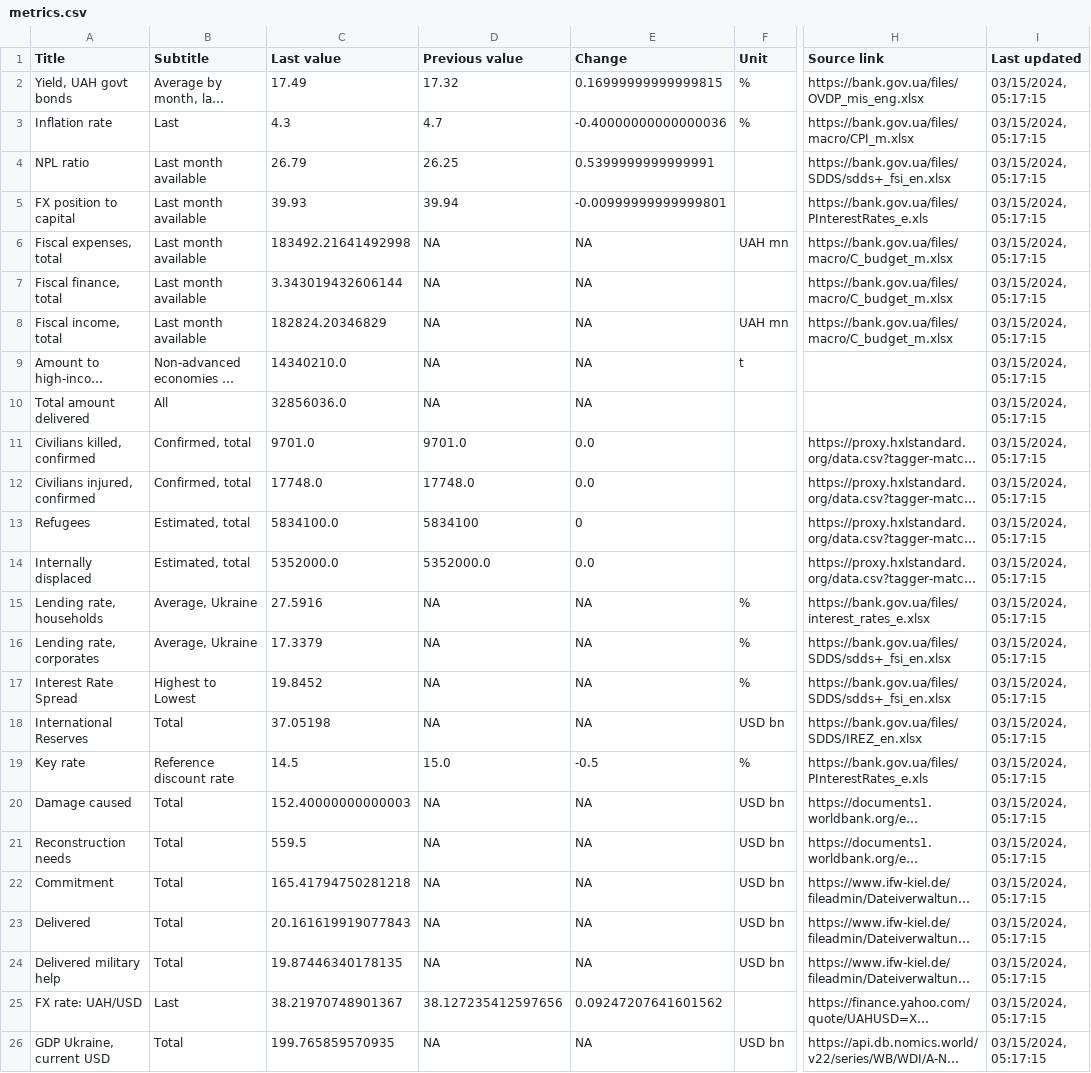
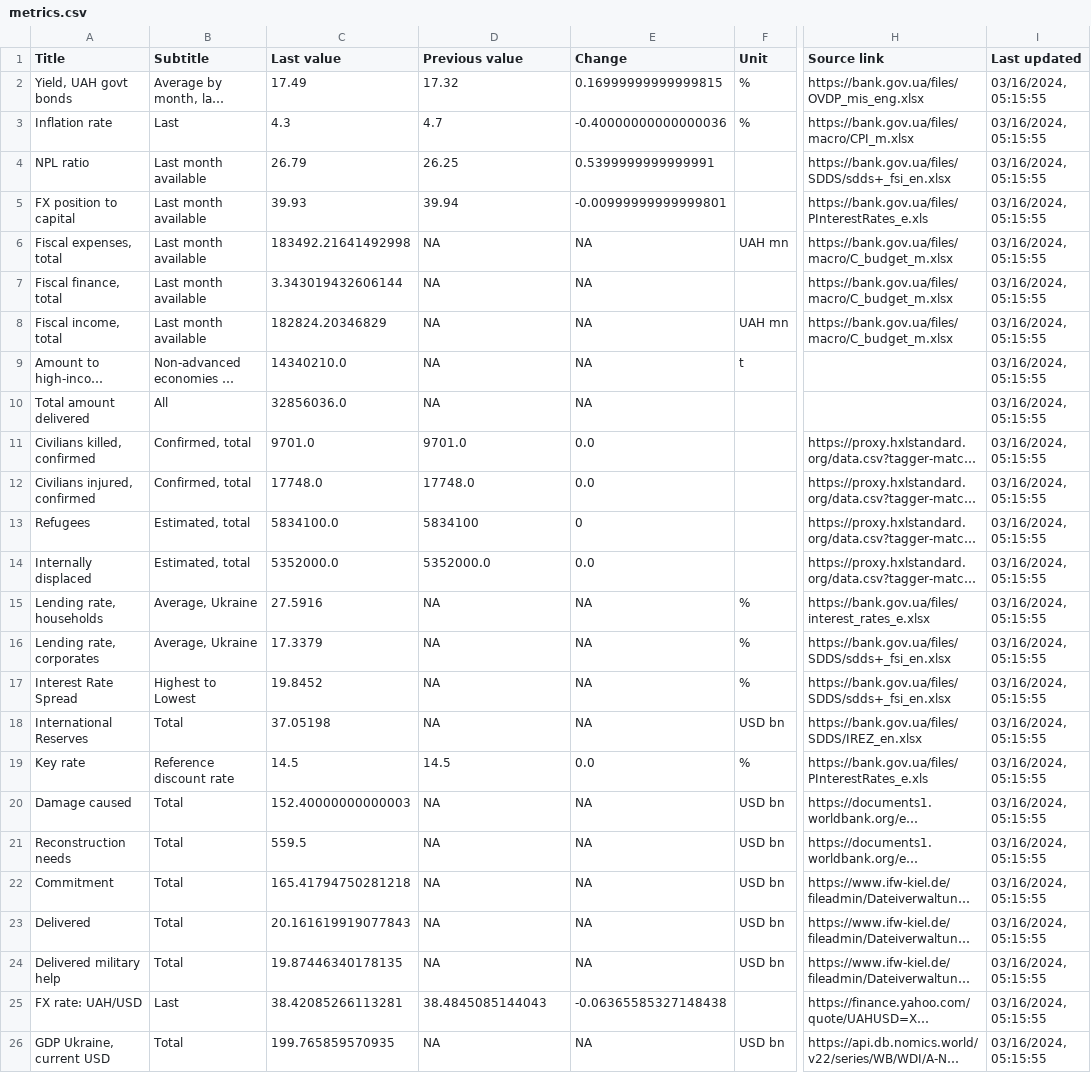
Before and after one commit to artkochnev/ukrainedb, a CSV file: assets/metrics.csv, drawn as a sheet; only a part is shown, gaps mark what is left out; long unchanged cells end in …; the diff names each change by its address in the sheet, - before the commit and + after, or states it on an @@ line.

```diff
--- a/assets/metrics.csv
+++ b/assets/metrics.csv
-I2:I26 (Last updated): 03/15/2024, 05:17:15
+I2:I26 (Last updated): 03/16/2024, 05:15:55
-D19 (Previous value): 15.0
+D19 (Previous value): 14.5
-E19 (Change): -0.5
+E19 (Change): 0.0
-C25 (Last value): 38.21970748901367
+C25 (Last value): 38.42085266113281
-D25 (Previous value): 38.127235412597656
+D25 (Previous value): 38.4845085144043
-E25 (Change): 0.09247207641601562
+E25 (Change): -0.06365585327148438
```
Also changed, not shown: assets/src_deposit_rate.csv, assets/src_policy_rate.csv, 33 other files.
